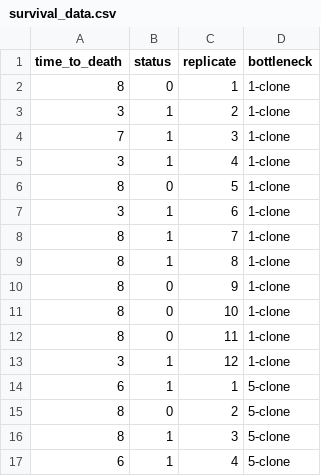
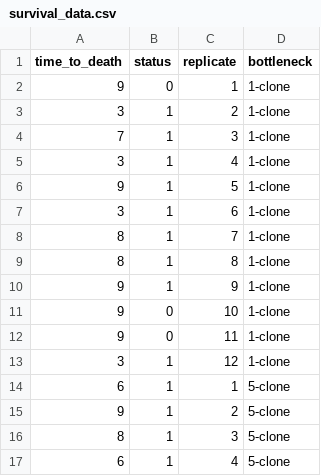
Before and after one commit to JackCommon/Small_Popn_Coevo, a CSV file: summary_data/survival_data.csv, drawn as a sheet; only a part is shown.

```diff
--- a/summary_data/survival_data.csv
+++ b/summary_data/survival_data.csv
@@ -1,3 +1,3 @@
 time_to_death,status,replicate,bottleneck
-8,0,1,1-clone
+9,0,1,1-clone
 3,1,2,1-clone
@@ -5,3 +5,3 @@ time_to_death,status,replicate,bottleneck
 3,1,4,1-clone
-8,0,5,1-clone
+9,1,5,1-clone
 3,1,6,1-clone
@@ -9,8 +9,8 @@ time_to_death,status,replicate,bottleneck
 8,1,8,1-clone
-8,0,9,1-clone
-8,0,10,1-clone
-8,0,11,1-clone
+9,1,9,1-clone
+9,0,10,1-clone
+9,0,11,1-clone
 3,1,12,1-clone
 6,1,1,5-clone
-8,0,2,5-clone
+9,1,2,5-clone
 8,1,3,5-clone
```
Also changed, not shown: original_data/phage_counts.csv, 1 other file.
